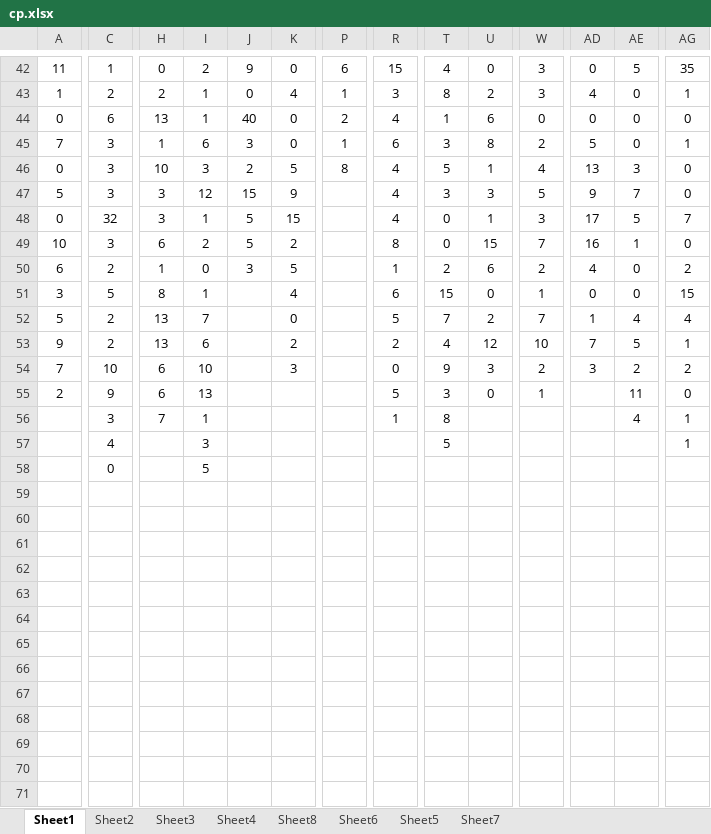
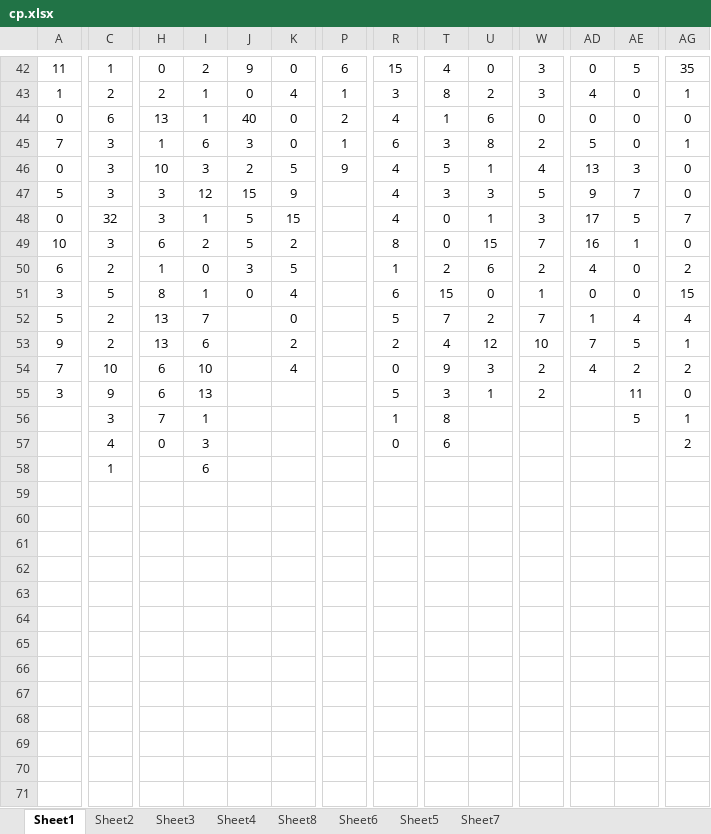
Before and after one commit to gushenwei/julienedies.github.com, an Excel workbook: demos/cp/cp.xlsx, sheet Sheet1, drawn as a sheet; only a part is shown, gaps mark what is left out; values as stored, in another font and other column widths than the file's, no borders; removed rows and columns are numbered as before the commit, all else as after; rows hold the shown columns only; the diff covers the shown part only; the diff names each change by its address in the sheet, - before the commit and + after, or states it on an @@ line.

```diff
--- a/demos/cp/cp.xlsx (sheet Sheet1)
+++ b/demos/cp/cp.xlsx (sheet Sheet1)
-P46: 8
+P46: 9
-J51: (empty)
+J51: 0
-K54: 3
+K54: 4
-AD54: 3
+AD54: 4
-A55: 2
+A55: 3
-U55: 0
+U55: 1
-W55: 1
+W55: 2
-AE56: 4
+AE56: 5
-H57: (empty)
+H57: 0
-R57: (empty)
+R57: 0
-T57: 5
+T57: 6
-AG57: 1
+AG57: 2
-C58: 0
+C58: 1
-I58: 5
+I58: 6
-row 68: (empty)
+row 68: (empty)
```
Also changed, not shown: 17 edited cells elsewhere in this sheet, sheet Sheet2, sheet Sheet6, sheet Sheet4, sheet Sheet8, sheet Sheet3, 5 other files.
